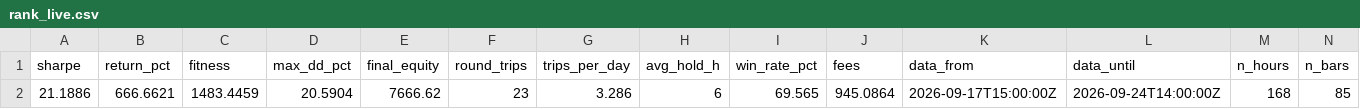
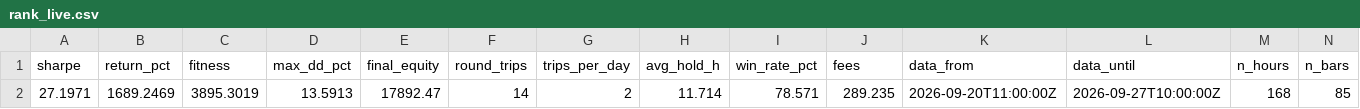
Before and after one commit to johnyi0x/hyperliquidtrader, a CSV file: rank_live.csv, drawn as a sheet; only a part is shown; removed rows and columns are numbered as before the commit, all else as after; rows hold the shown columns only; the diff names each change by its address in the sheet, - before the commit and + after, or states it on an @@ line.

Commit message:
change to trading with meta follower as pairs selection

```diff
--- a/rank_live.csv
+++ b/rank_live.csv
-row 2: 21.1886 | 666.6621 | 1483.4459 | 20.5904 | 7666.62 | 23 | 3.286 | 6 | 69.565 | 945.0864 | 2026-09-17T15:00:00Z | 2026-09-24T14:00:00Z | 168 | 85
+row 2: 27.1971 | 1689.2469 | 3895.3019 | 13.5913 | 17892.47 | 14 | 2 | 11.714 | 78.571 | 289.235 | 2026-09-20T11:00:00Z | 2026-09-27T10:00:00Z | 168 | 85
```
